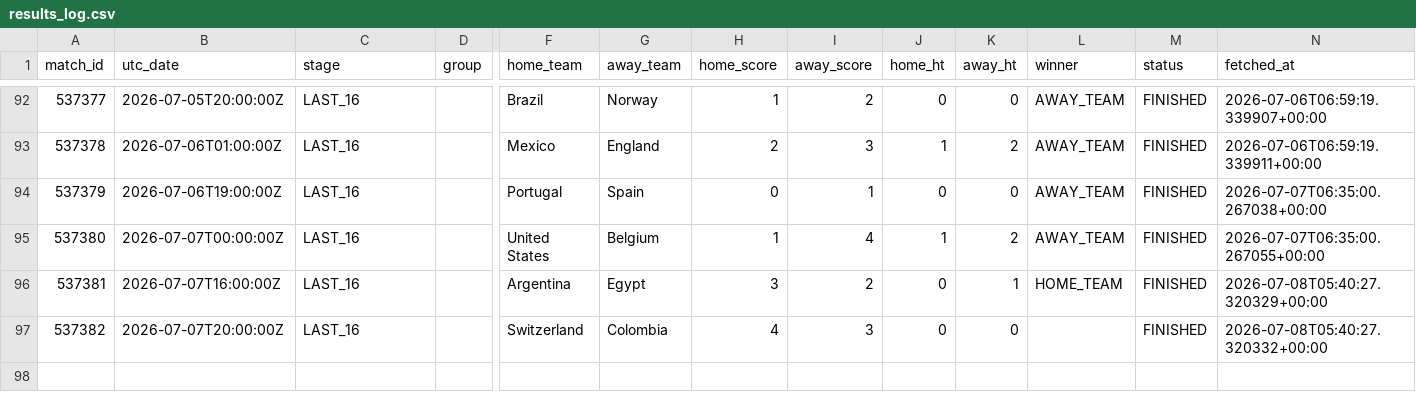
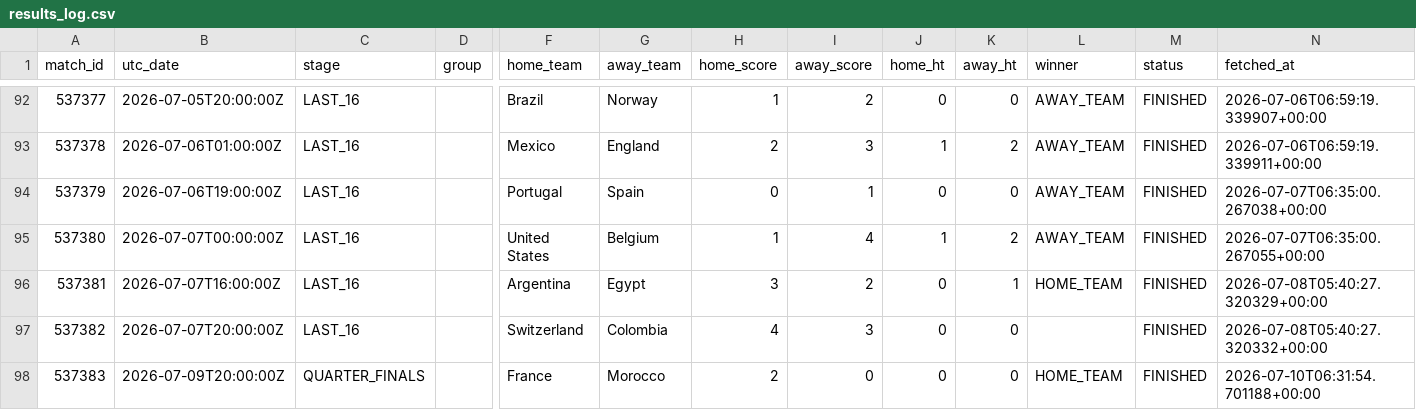
Before and after one commit to cem-acun/worldcup2026-market-efficiency, a CSV file: data/results_log.csv, drawn as a sheet; only a part is shown, gaps mark what is left out; rows hold the shown columns only; the diff names each change by its address in the sheet, - before the commit and + after, or states it on an @@ line.

```diff
--- a/data/results_log.csv
+++ b/data/results_log.csv
+row 98: 537383 | 2026-07-09T20:00:00Z | QUARTER_FINALS |  | France | Morocco | 2 | 0 | 0 | 0 | HOME_TEAM | FINISHED | 2026-07-10T06:31:54.701188+00:00
```
